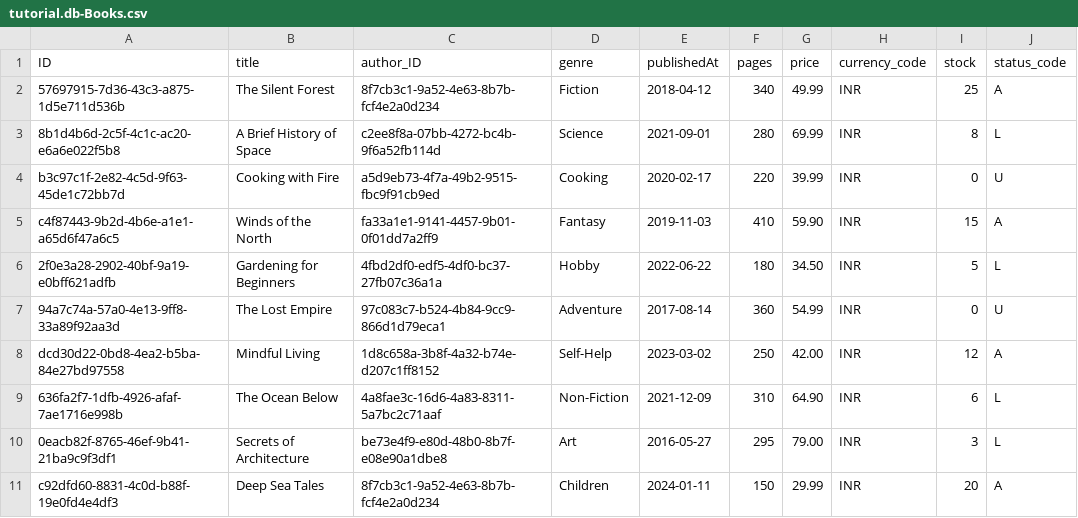
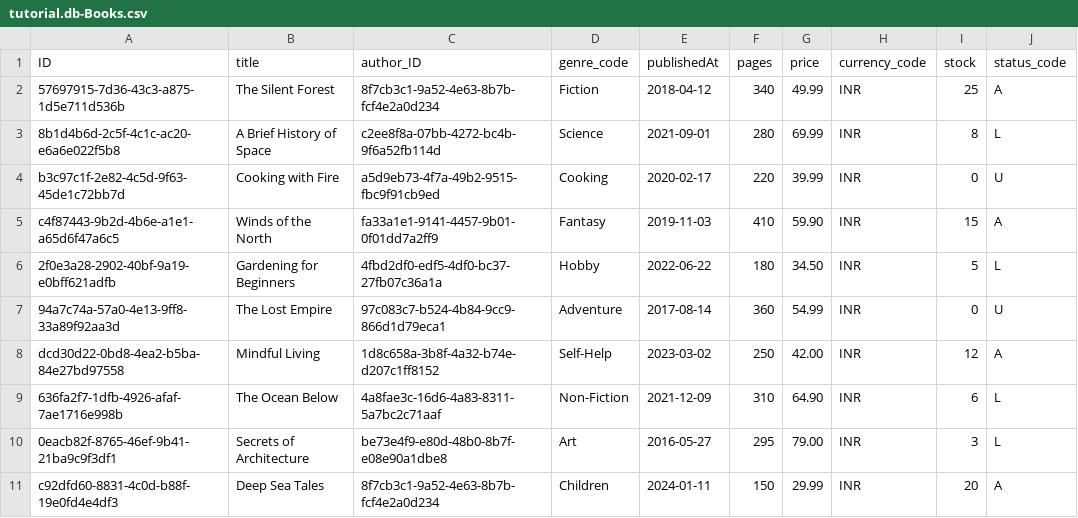
Before and after one commit to Velcar1/Bookstore-CAP-Tutorial, a CSV file: db/data/tutorial.db-Books.csv, drawn as a sheet; only a part is shown; the diff names each change by its address in the sheet, - before the commit and + after, or states it on an @@ line.

```diff
--- a/db/data/tutorial.db-Books.csv
+++ b/db/data/tutorial.db-Books.csv
-D1: genre
+D1: genre_code
```
Also changed, not shown: 5 other files.
